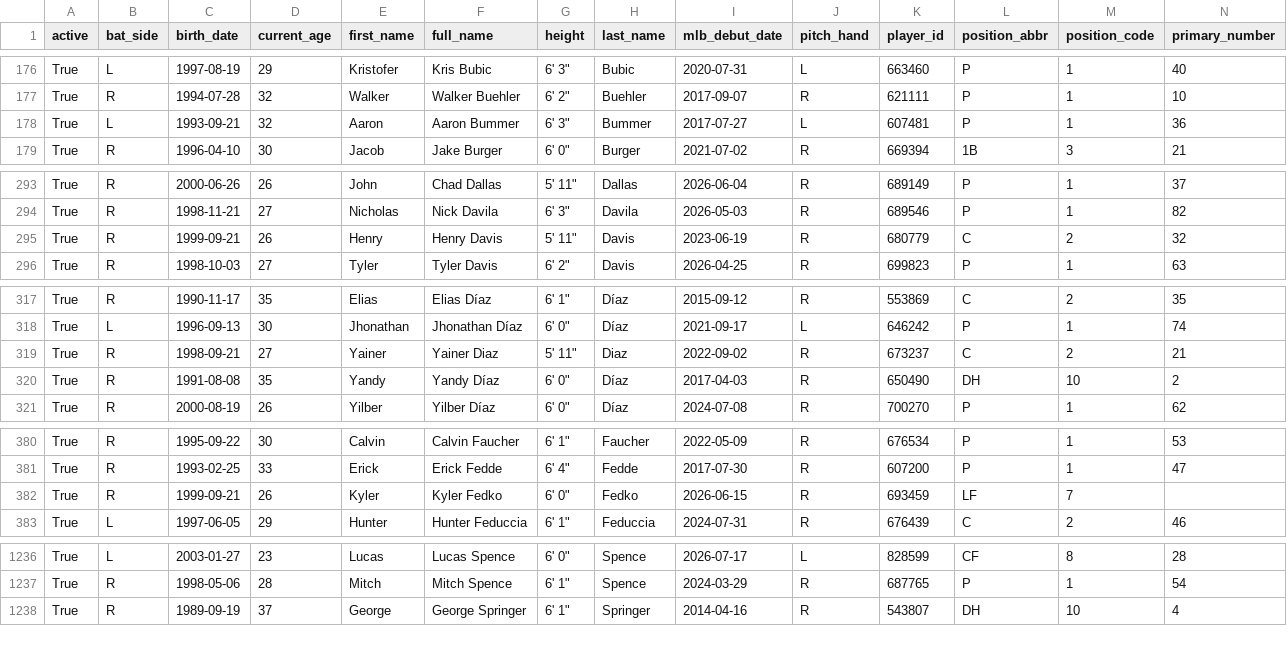
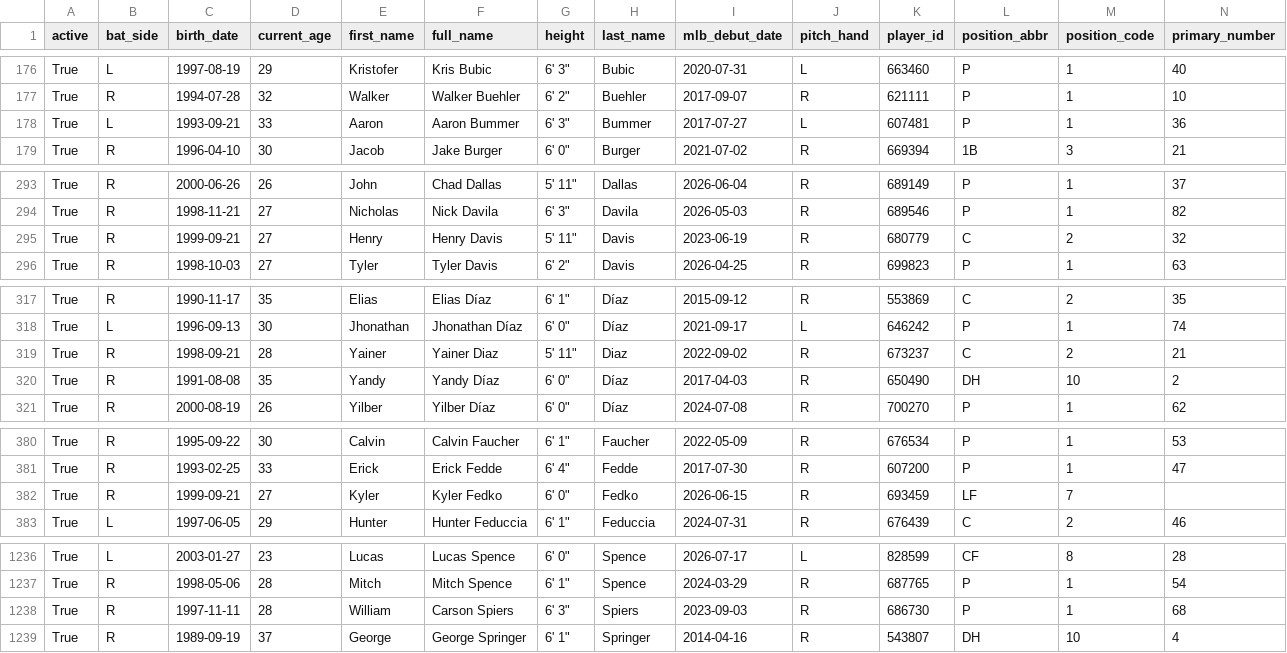
Before and after one commit to fuku8/mlb-data, a CSV file: data/players.csv, drawn as a sheet; only a part is shown, gaps mark what is left out; rows hold the shown columns only; the diff covers the shown part only; the diff names each change by its address in the sheet, - before the commit and + after, or states it on an @@ line.

```diff
--- a/data/players.csv
+++ b/data/players.csv
-D178 (current_age): 32
+D178 (current_age): 33
-D295 (current_age): 26
+D295 (current_age): 27
-D319 (current_age): 27
+D319 (current_age): 28
-D382 (current_age): 26
+D382 (current_age): 27
+row 1238: True | R | 1997-11-11 | 28 | William | Carson Spiers | 6' 3" | Spiers | 2023-09-03 | R | 686730 | P | 1 | 68
```
Also changed, not shown: 1 edited cell elsewhere in this file, data/player_fielding.csv, data/player_hitting.csv, 6 other files.
